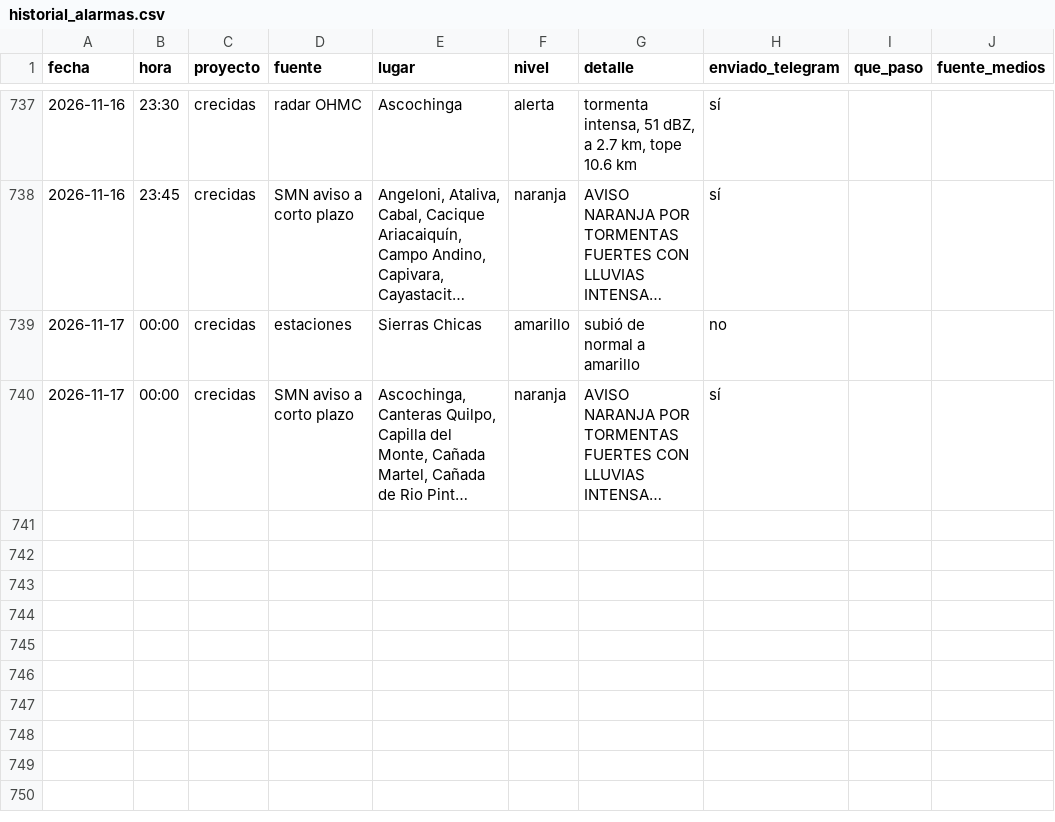
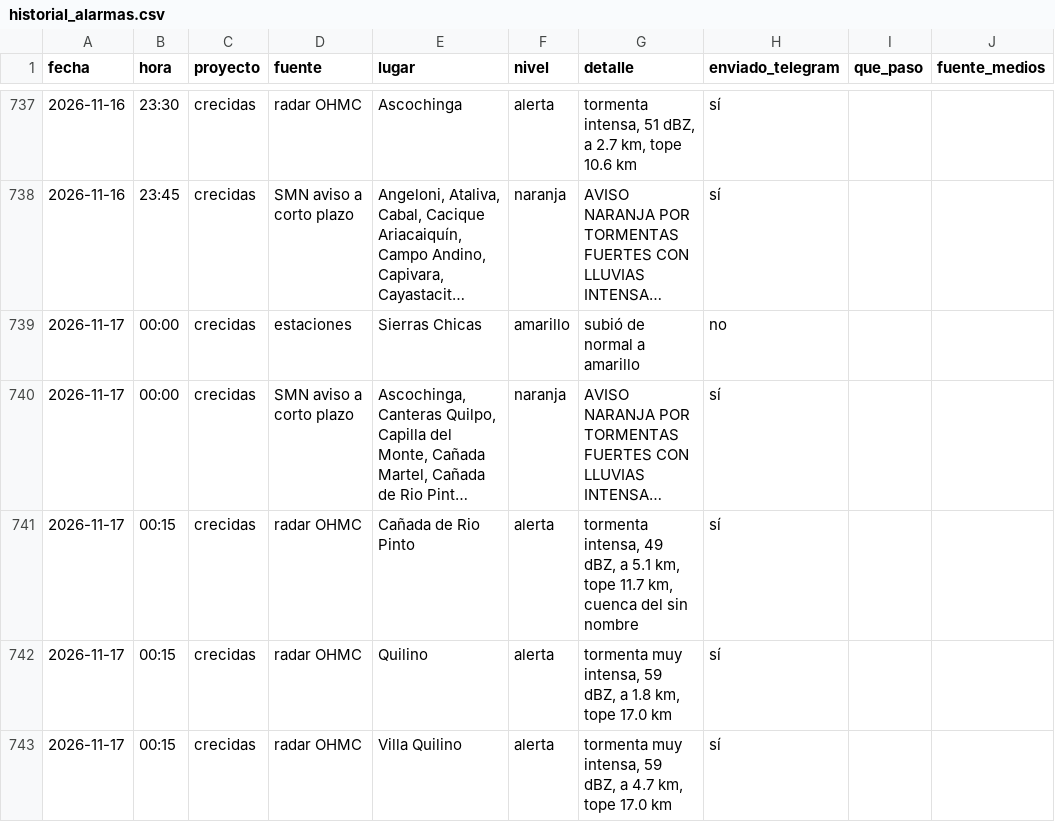
Before and after one commit to diegoesteve/predinun, a CSV file: data/historial_alarmas.csv, drawn as a sheet; only a part is shown, gaps mark what is left out; long unchanged cells end in …; the diff names each change by its address in the sheet, - before the commit and + after, or states it on an @@ line.

```diff
--- a/data/historial_alarmas.csv
+++ b/data/historial_alarmas.csv
+row 741: 2026-11-17 | 00:15 | crecidas | radar OHMC | Cañada de Rio Pinto | alerta | tormenta intensa, 49 dBZ, a 5.1 km, tope 11.7 km, cuenca del sin nombre | sí
+row 742: 2026-11-17 | 00:15 | crecidas | radar OHMC | Quilino | alerta | tormenta muy intensa, 59 dBZ, a 1.8 km, tope 17.0 km | sí
+row 743: 2026-11-17 | 00:15 | crecidas | radar OHMC | Villa Quilino | alerta | tormenta muy intensa, 59 dBZ, a 4.7 km, tope 17.0 km | sí
```
Also changed, not shown: 18 other files.
